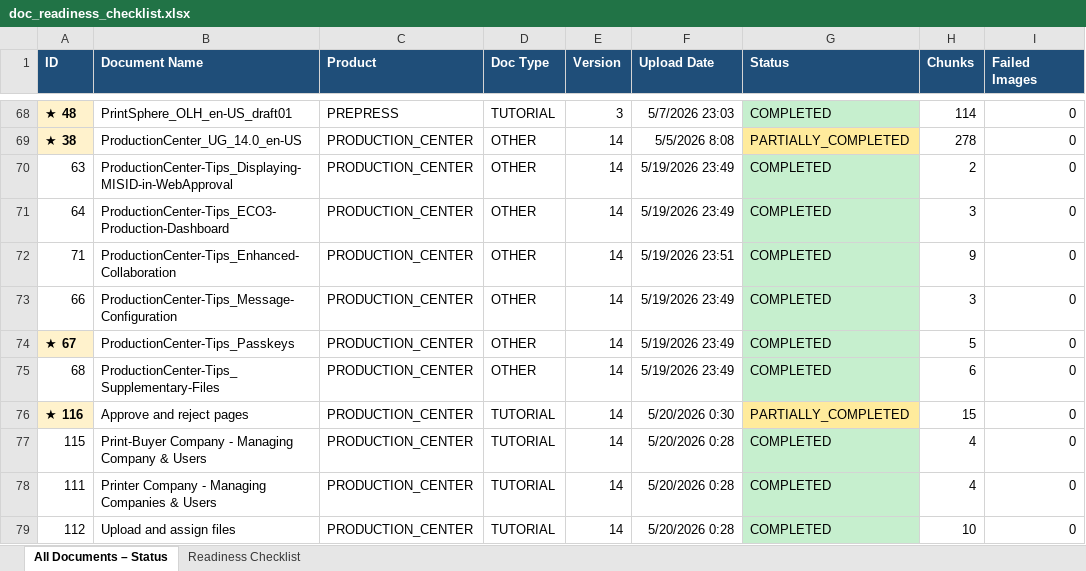
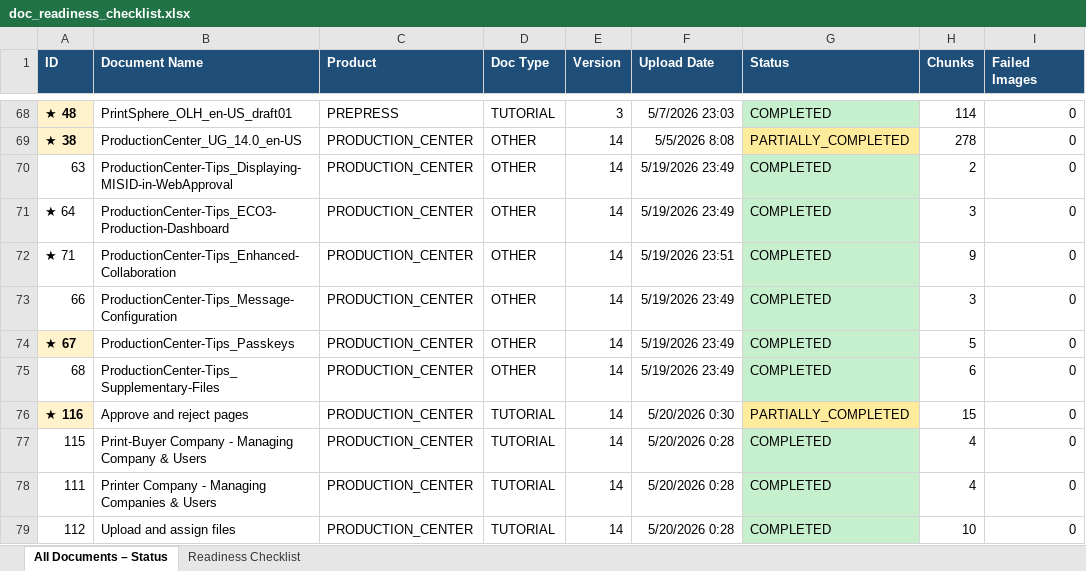
Before and after one commit to OzenLevent/apai-chat-documents, an Excel workbook: doc_readiness_checklist.xlsx, sheet All Documents – Status, drawn as a sheet; only a part is shown, gaps mark what is left out; values as stored, in another font and other column widths than the file's, no borders; the diff covers the shown part only; the diff names each change by its address in the sheet, - before the commit and + after, or states it on an @@ line.

```diff
--- a/doc_readiness_checklist.xlsx (sheet All Documents – Status)
+++ b/doc_readiness_checklist.xlsx (sheet All Documents – Status)
-A71 (ID): 64
+A71 (ID): ★ 64
-A72 (ID): 71
+A72 (ID): ★ 71
```
Also changed, not shown: 9 edited cells elsewhere in this sheet.
